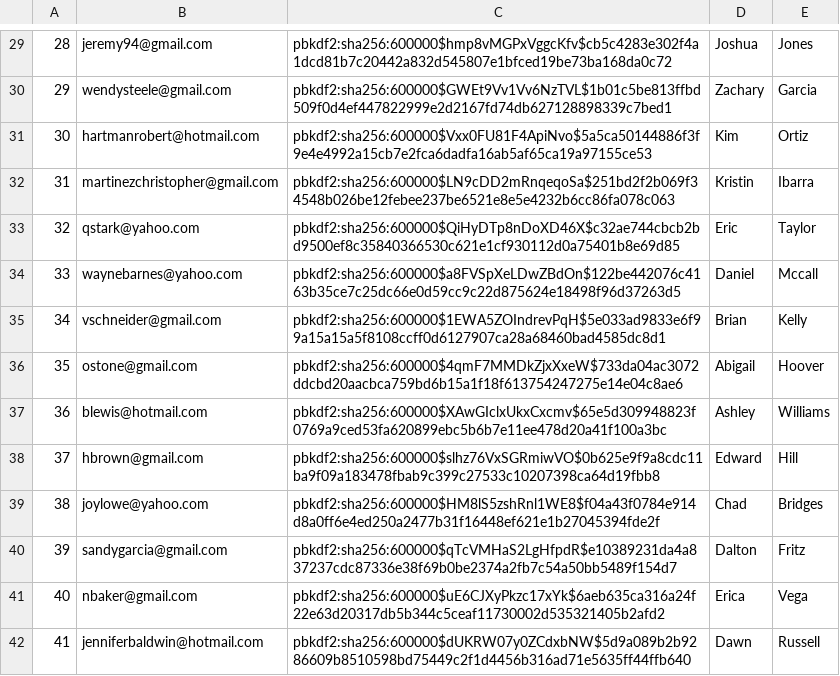
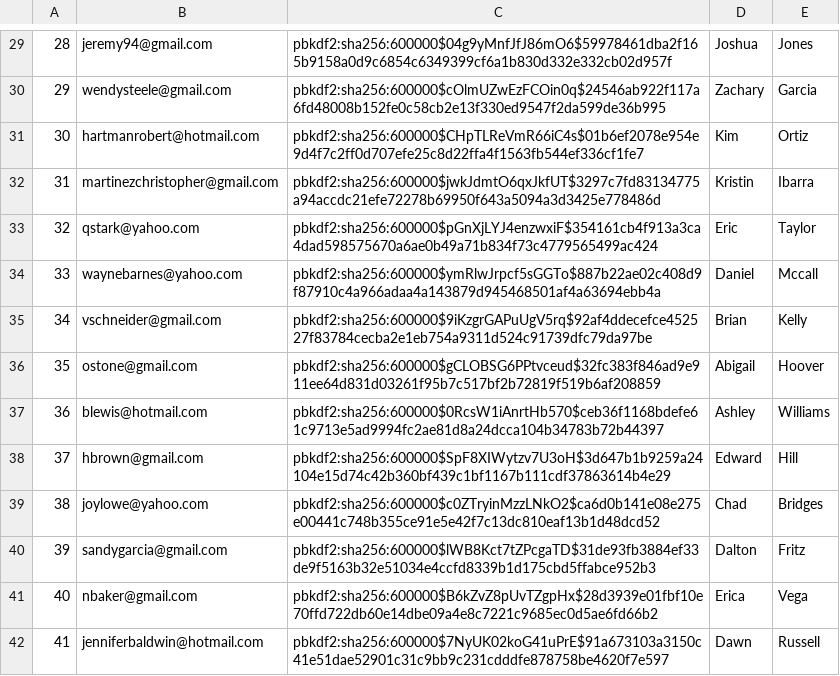
Before and after one commit to jaikasera/cs-316-project, a CSV file: db/generated/Users.csv, drawn as a sheet; only a part is shown, gaps mark what is left out; the diff covers the shown part only.

```diff
--- a/db/generated/Users.csv
+++ b/db/generated/Users.csv
@@ -29,14 +29,14 @@
-"28","jeremy94@gmail.com","pbkdf2:sha256:600000$hmp8vMGPxVggcKfv$cb5c4283e302f4a1dcd81b7c20442a832d545807e1bfced19be73ba168da0c72","Joshua","Jones"
-"29","wendysteele@gmail.com","pbkdf2:sha256:600000$GWEt9Vv1Vv6NzTVL$1b01c5be813ffbd509f0d4ef447822999e2d2167fd74db627128898339c7bed1","Zachary","Garcia"
-"30","hartmanrobert@hotmail.com","pbkdf2:sha256:600000$Vxx0FU81F4ApiNvo$5a5ca50144886f3f9e4e4992a15cb7e2fca6dadfa16ab5af65ca19a97155ce53","Kim","Ortiz"
-"31","martinezchristopher@gmail.com","pbkdf2:sha256:600000$LN9cDD2mRnqeqoSa$251bd2f2b069f34548b026be12febee237be6521e8e5e4232b6cc86fa078c063","Kristin","Ibarra"
-"32","qstark@yahoo.com","pbkdf2:sha256:600000$QiHyDTp8nDoXD46X$c32ae744cbcb2bd9500ef8c35840366530c621e1cf930112d0a75401b8e69d85","Eric","Taylor"
-"33","waynebarnes@yahoo.com","pbkdf2:sha256:600000$a8FVSpXeLDwZBdOn$122be442076c4163b35ce7c25dc66e0d59cc9c22d875624e18498f96d37263d5","Daniel","Mccall"
-"34","vschneider@gmail.com","pbkdf2:sha256:600000$1EWA5ZOIndrevPqH$5e033ad9833e6f99a15a15a5f8108ccff0d6127907ca28a68460bad4585dc8d1","Brian","Kelly"
-"35","ostone@gmail.com","pbkdf2:sha256:600000$4qmF7MMDkZjxXxeW$733da04ac3072ddcbd20aacbca759bd6b15a1f18f613754247275e14e04c8ae6","Abigail","Hoover"
-"36","blewis@hotmail.com","pbkdf2:sha256:600000$XAwGIclxUkxCxcmv$65e5d309948823f0769a9ced53fa620899ebc5b6b7e11ee478d20a41f100a3bc","Ashley","Williams"
-"37","hbrown@gmail.com","pbkdf2:sha256:600000$slhz76VxSGRmiwVO$0b625e9f9a8cdc11ba9f09a183478fbab9c399c27533c10207398ca64d19fbb8","Edward","Hill"
-"38","joylowe@yahoo.com","pbkdf2:sha256:600000$HM8lS5zshRnl1WE8$f04a43f0784e914d8a0ff6e4ed250a2477b31f16448ef621e1b27045394fde2f","Chad","Bridges"
-"39","sandygarcia@gmail.com","pbkdf2:sha256:600000$qTcVMHaS2LgHfpdR$e10389231da4a837237cdc87336e38f69b0be2374a2fb7c54a50bb5489f154d7","Dalton","Fritz"
-"40","nbaker@gmail.com","pbkdf2:sha256:600000$uE6CJXyPkzc17xYk$6aeb635ca316a24f22e63d20317db5b344c5ceaf11730002d535321405b2afd2","Erica","Vega"
-"41","jenniferbaldwin@hotmail.com","pbkdf2:sha256:600000$dUKRW07y0ZCdxbNW$5d9a089b2b9286609b8510598bd75449c2f1d4456b316ad71e5635ff44ffb640","Dawn","Russell"
+"28","jeremy94@gmail.com","pbkdf2:sha256:600000$04g9yMnfJfJ86mO6$59978461dba2f165b9158a0d9c6854c6349399cf6a1b830d332e332cb02d957f","Joshua","Jones"
+"29","wendysteele@gmail.com","pbkdf2:sha256:600000$cOlmUZwEzFCOin0q$24546ab922f117a6fd48008b152fe0c58cb2e13f330ed9547f2da599de36b995","Zachary","Garcia"
+"30","hartmanrobert@hotmail.com","pbkdf2:sha256:600000$CHpTLReVmR66iC4s$01b6ef2078e954e9d4f7c2ff0d707efe25c8d22ffa4f1563fb544ef336cf1fe7","Kim","Ortiz"
+"31","martinezchristopher@gmail.com","pbkdf2:sha256:600000$jwkJdmtO6qxJkfUT$3297c7fd83134775a94accdc21efe72278b69950f643a5094a3d3425e778486d","Kristin","Ibarra"
+"32","qstark@yahoo.com","pbkdf2:sha256:600000$pGnXjLYJ4enzwxiF$354161cb4f913a3ca4dad598575670a6ae0b49a71b834f73c4779565499ac424","Eric","Taylor"
+"33","waynebarnes@yahoo.com","pbkdf2:sha256:600000$ymRlwJrpcf5sGGTo$887b22ae02c408d9f87910c4a966adaa4a143879d945468501af4a63694ebb4a","Daniel","Mccall"
+"34","vschneider@gmail.com","pbkdf2:sha256:600000$9iKzgrGAPuUgV5rq$92af4ddecefce452527f83784cecba2e1eb754a9311d524c91739dfc79da97be","Brian","Kelly"
+"35","ostone@gmail.com","pbkdf2:sha256:600000$gCLOBSG6PPtvceud$32fc383f846ad9e911ee64d831d03261f95b7c517bf2b72819f519b6af208859","Abigail","Hoover"
+"36","blewis@hotmail.com","pbkdf2:sha256:600000$0RcsW1iAnrtHb570$ceb36f1168bdefe61c9713e5ad9994fc2ae81d8a24dcca104b34783b72b44397","Ashley","Williams"
+"37","hbrown@gmail.com","pbkdf2:sha256:600000$SpF8XIWytzv7U3oH$3d647b1b9259a24104e15d74c42b360bf439c1bf1167b111cdf37863614b4e29","Edward","Hill"
+"38","joylowe@yahoo.com","pbkdf2:sha256:600000$c0ZTryinMzzLNkO2$ca6d0b141e08e275e00441c748b355ce91e5e42f7c13dc810eaf13b1d48dcd52","Chad","Bridges"
+"39","sandygarcia@gmail.com","pbkdf2:sha256:600000$lWB8Kct7tZPcgaTD$31de93fb3884ef33de9f5163b32e51034e4ccfd8339b1d175cbd5ffabce952b3","Dalton","Fritz"
+"40","nbaker@gmail.com","pbkdf2:sha256:600000$B6kZvZ8pUvTZgpHx$28d3939e01fbf10e70ffd722db60e14dbe09a4e8c7221c9685ec0d5ae6fd66b2","Erica","Vega"
+"41","jenniferbaldwin@hotmail.com","pbkdf2:sha256:600000$7NyUK02koG41uPrE$91a673103a3150c41e51dae52901c31c9bb9c231cdddfe878758be4620f7e597","Dawn","Russell"
```
Also changed, not shown: 86 edited cells elsewhere in this file, db/generated/Inventory.csv, db/generated/ProductReviews.csv, 5 other files.
